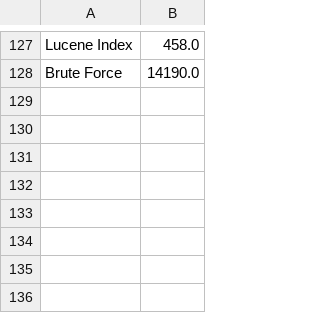
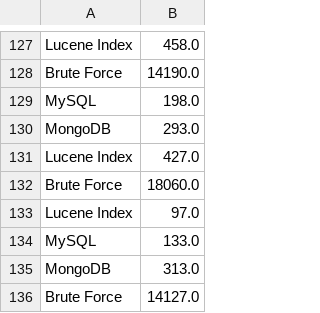
Before and after one commit to mjolewis/ChatBot-Application, a CSV file: Logs/runtime.csv, drawn as a sheet; only a part is shown, gaps mark what is left out.

Commit message:
FEAT: Added range query support for Brute Force queries

```diff
--- a/Logs/runtime.csv
+++ b/Logs/runtime.csv
@@ -128 +128,9 @@ Lucene Index,458.0
 Brute Force,14190.0
+MySQL,198.0
+MongoDB,293.0
+Lucene Index,427.0
+Brute Force,18060.0
+Lucene Index,97.0
+MySQL,133.0
+MongoDB,313.0
+Brute Force,14127.0
```
Also changed, not shown: 4 other files.
